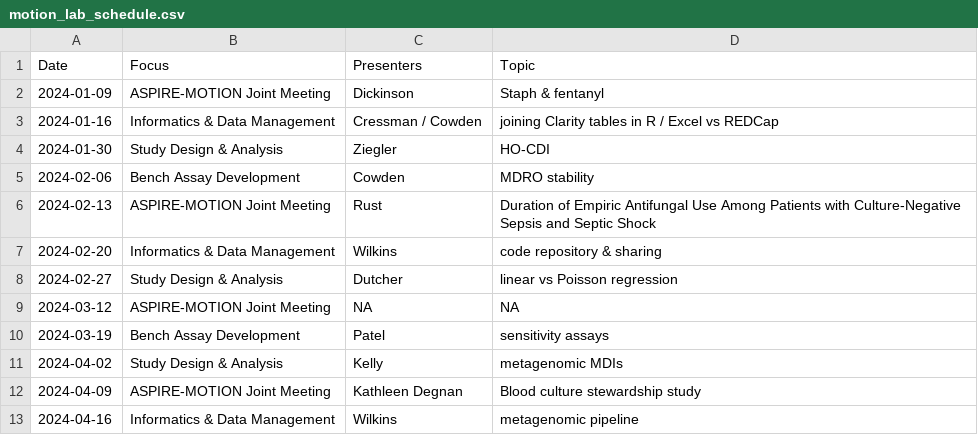
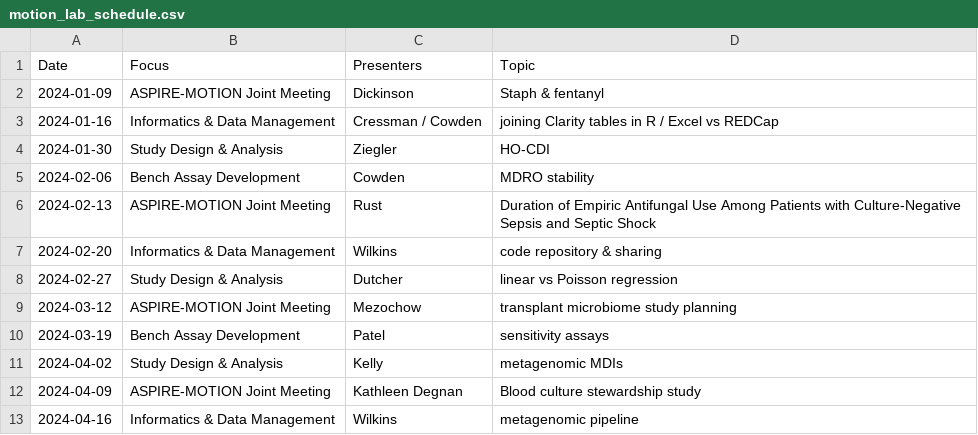
Before and after one commit to bjklab/bjk-distill, a CSV file: discussion_topics/motion_lab_schedule.csv, drawn as a sheet; only a part is shown.

```diff
--- a/discussion_topics/motion_lab_schedule.csv
+++ b/discussion_topics/motion_lab_schedule.csv
@@ -8,3 +8,3 @@ Date,Focus,Presenters,Topic
 2024-02-27,Study Design & Analysis,Dutcher,linear vs Poisson regression
-2024-03-12,ASPIRE-MOTION Joint Meeting,NA,NA
+2024-03-12,ASPIRE-MOTION Joint Meeting,Mezochow,transplant microbiome study planning
 2024-03-19,Bench Assay Development,Patel,sensitivity assays
```
Also changed, not shown: docs/discussion_topics/motion_lab_schedule.csv, 15 other files.
